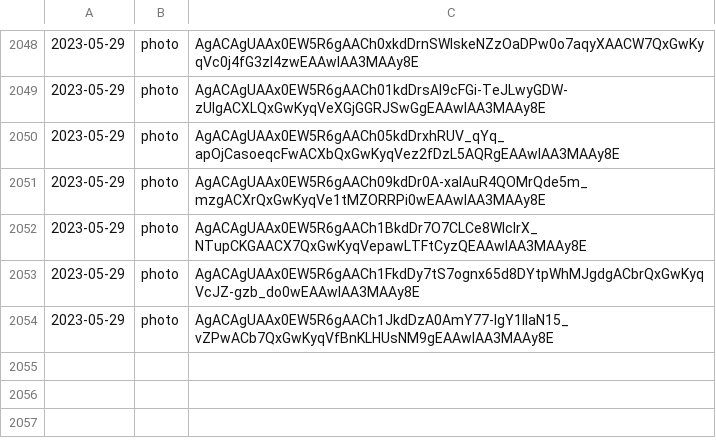
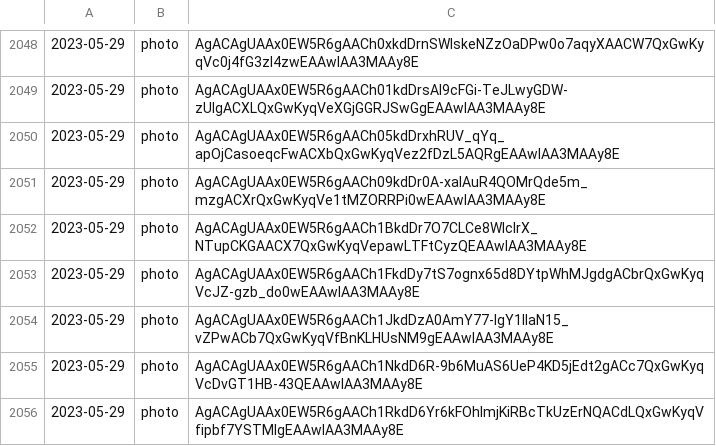
Before and after one commit to lahirunirmalx/csvdump, a CSV file: file_links1.csv, drawn as a sheet; only a part is shown, gaps mark what is left out; the diff names each change by its address in the sheet, - before the commit and + after, or states it on an @@ line.

Commit message:
adding changes 2023-05-29 11:26:48 2

```diff
--- a/file_links1.csv
+++ b/file_links1.csv
+row 2055: 2023-05-29 | photo | AgACAgUAAx0EW5R6gAACh1NkdD6R-9b6MuAS6UeP4KD5jEdt2gACc7QxGwKyqVcDvGT1HB-43QEAAwIAA3MAAy8E
+row 2056: 2023-05-29 | photo | AgACAgUAAx0EW5R6gAACh1RkdD6Yr6kFOhlmjKiRBcTkUzErNQACdLQxGwKyqVfipbf7YSTMlgEAAwIAA3MAAy8E
```
